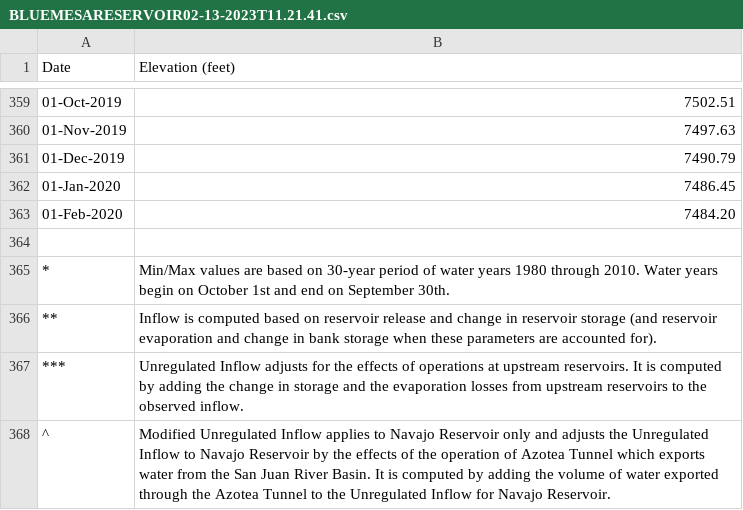
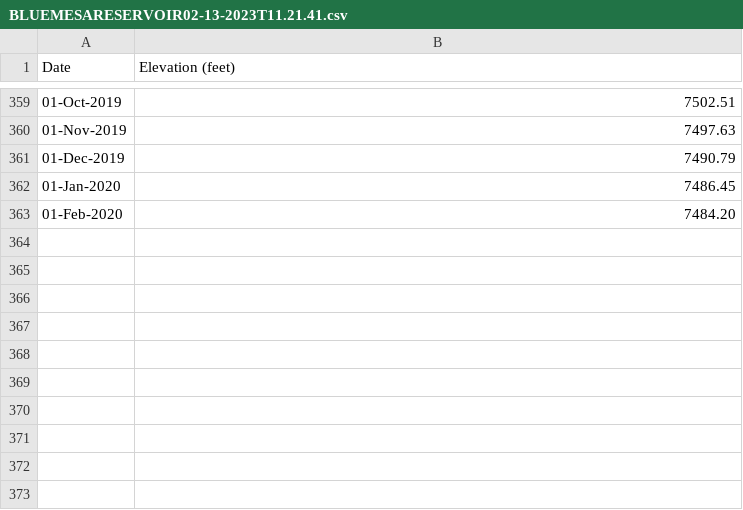
Before and after one commit to Rojodu/Project_1, a CSV file: Major_Reservoirs/BLUEMESARESERVOIR02-13-2023T11.21.41.csv, drawn as a sheet; only a part is shown, gaps mark what is left out; the diff names each change by its address in the sheet, - before the commit and + after, or states it on an @@ line.

Commit message:
Cleaned up and merged Reservoir Elevation CSV

```diff
--- a/Major_Reservoirs/BLUEMESARESERVOIR02-13-2023T11.21.41.csv
+++ b/Major_Reservoirs/BLUEMESARESERVOIR02-13-2023T11.21.41.csv
-row 364: (empty)
-row 365: * | Min/Max values are based on 30-year period of water years 1980 through 2010. Water years begin on October 1st and end on September 30th.
-row 366: ** | Inflow is computed based on reservoir release and change in reservoir storage (and reservoir evaporation and change in bank storage when these parameters are accounted for).
-row 367: *** | Unregulated Inflow adjusts for the effects of operations at upstream reservoirs. It is computed by adding the change in storage and the evaporation losses from upstream reservoirs to the observed inflow.
-row 368: ^ | Modified Unregulated Inflow applies to Navajo Reservoir only and adjusts the Unregulated Inflow to Navajo Reservoir by the effects of the operation of Azotea Tunnel which exports water from the San Juan River Basin. It is computed by adding the volume of water exported through the Azotea Tunnel to the Unregulated Inflow for Navajo Reservoir.
```
Also changed, not shown: Major_Reservoirs/FLAMINGGORGERESERVOIR02-13-2023T11.01.36.csv, Major_Reservoirs/FONTENELLERESERVOIR02-13-2023T11.22.17.csv, 5 other files.
